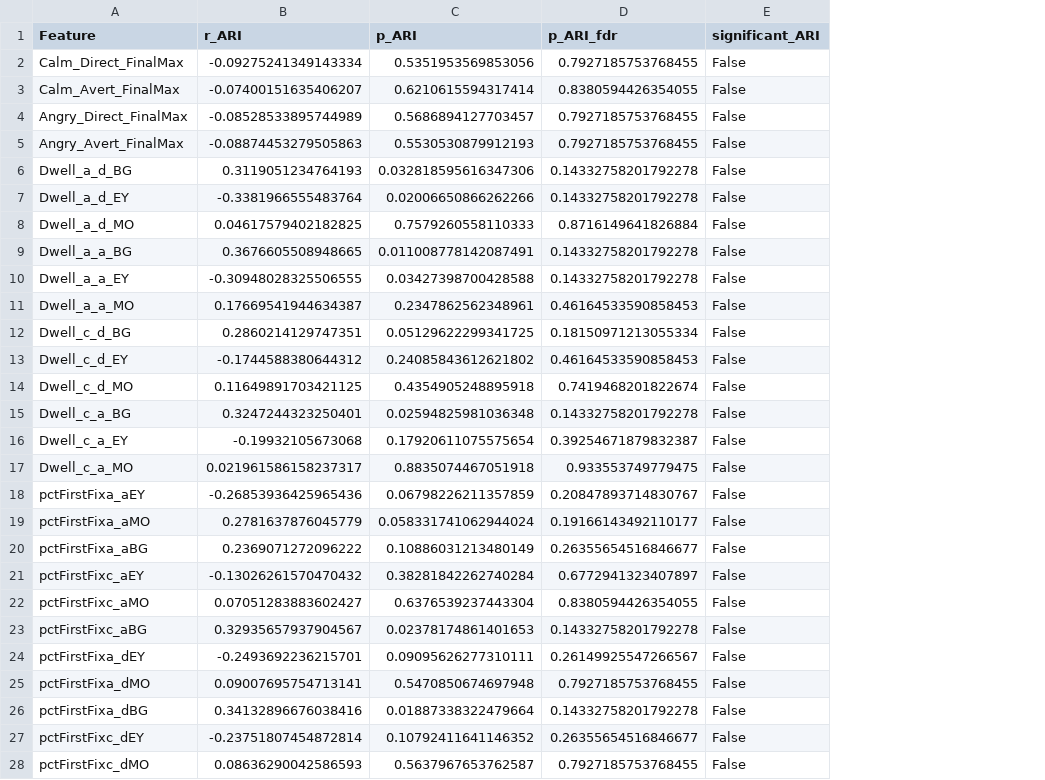
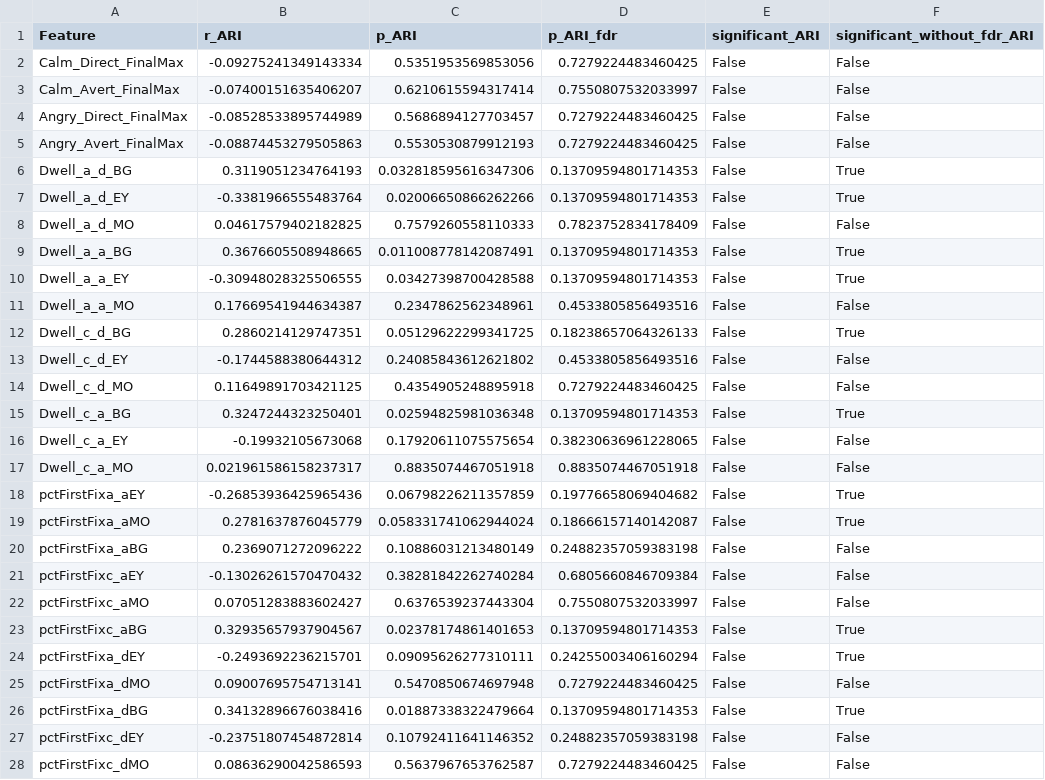
Before and after one commit to LiorRaymond/Sagol_Reut_Naim_Project, a CSV file: sagol_project/08 - hold_out/results/parent/ari/full_correlations_ari.csv, drawn as a sheet; only a part is shown; the diff covers the shown part only; the diff names each change by its address in the sheet, - before the commit and + after, or states it on an @@ line.

```diff
--- a/sagol_project/08 - hold_out/results/parent/ari/full_correlations_ari.csv
+++ b/sagol_project/08 - hold_out/results/parent/ari/full_correlations_ari.csv
+column F (significant_without_fdr_ARI), rows 2-28: False | False | False | False | True | True | False | True | True | False | True | False | False | True | False | False | True | True | False | False | False | True | True | False | True | False | False
-D2 (p_ARI_fdr): 0.7927185753768455
+D2 (p_ARI_fdr): 0.7279224483460425
-D3 (p_ARI_fdr): 0.8380594426354055
+D3 (p_ARI_fdr): 0.7550807532033997
-D4:D5 (p_ARI_fdr): 0.7927185753768455
+D4:D5 (p_ARI_fdr): 0.7279224483460425
-D6:D7 (p_ARI_fdr): 0.14332758201792278
+D6:D7 (p_ARI_fdr): 0.13709594801714353
-D8 (p_ARI_fdr): 0.8716149641826884
+D8 (p_ARI_fdr): 0.7823752834178409
-D9:D10 (p_ARI_fdr): 0.14332758201792278
+D9:D10 (p_ARI_fdr): 0.13709594801714353
-D11 (p_ARI_fdr): 0.46164533590858453
+D11 (p_ARI_fdr): 0.4533805856493516
-D12 (p_ARI_fdr): 0.18150971213055334
+D12 (p_ARI_fdr): 0.18238657064326133
-D13 (p_ARI_fdr): 0.46164533590858453
+D13 (p_ARI_fdr): 0.4533805856493516
-D14 (p_ARI_fdr): 0.7419468201822674
+D14 (p_ARI_fdr): 0.7279224483460425
-D15 (p_ARI_fdr): 0.14332758201792278
+D15 (p_ARI_fdr): 0.13709594801714353
-D16 (p_ARI_fdr): 0.39254671879832387
+D16 (p_ARI_fdr): 0.38230636961228065
-D17 (p_ARI_fdr): 0.933553749779475
+D17 (p_ARI_fdr): 0.8835074467051918
-D18 (p_ARI_fdr): 0.20847893714830767
+D18 (p_ARI_fdr): 0.19776658069404682
-D19 (p_ARI_fdr): 0.19166143492110177
+D19 (p_ARI_fdr): 0.18666157140142087
-D20 (p_ARI_fdr): 0.26355654516846677
+D20 (p_ARI_fdr): 0.24882357059383198
-D21 (p_ARI_fdr): 0.6772941323407897
+D21 (p_ARI_fdr): 0.6805660846709384
-D22 (p_ARI_fdr): 0.8380594426354055
+D22 (p_ARI_fdr): 0.7550807532033997
-D23 (p_ARI_fdr): 0.14332758201792278
+D23 (p_ARI_fdr): 0.13709594801714353
-D24 (p_ARI_fdr): 0.26149925547266567
+D24 (p_ARI_fdr): 0.24255003406160294
-D25 (p_ARI_fdr): 0.7927185753768455
+D25 (p_ARI_fdr): 0.7279224483460425
-D26 (p_ARI_fdr): 0.14332758201792278
+D26 (p_ARI_fdr): 0.13709594801714353
-D27 (p_ARI_fdr): 0.26355654516846677
+D27 (p_ARI_fdr): 0.24882357059383198
-D28 (p_ARI_fdr): 0.7927185753768455
+D28 (p_ARI_fdr): 0.7279224483460425
```
Also changed, not shown: 14 removed rows and 5 edited cells elsewhere in this file, sagol_project/08 - hold_out/results/child/combined/full_correlations_ari_and_scared.csv, sagol_project/08 - hold_out/results/parent/combined/feature_correlation.csv, 30 other files.
